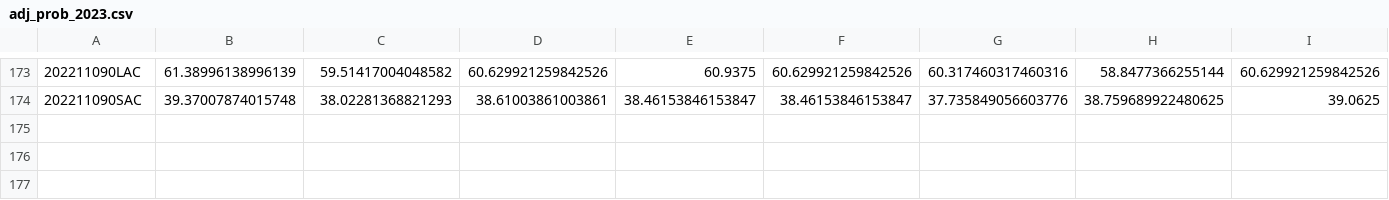
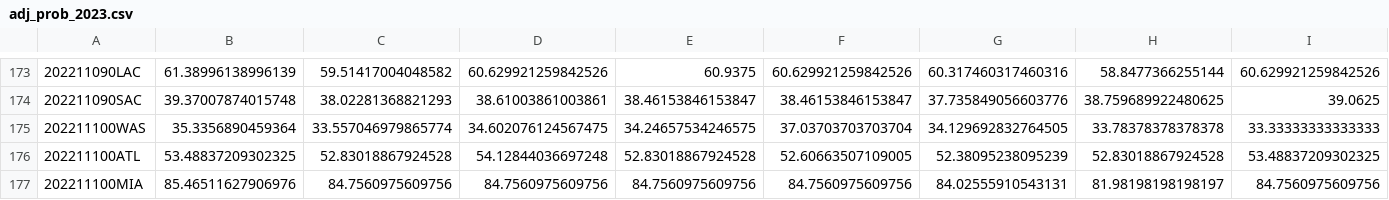
Before and after one commit to aaron-kulkarni/evaluatingBettingStrategies, a CSV file: data/bettingOddsData/adj_prob_2023.csv, drawn as a sheet; only a part is shown, gaps mark what is left out; rows hold the shown columns only; the diff names each change by its address in the sheet, - before the commit and + after, or states it on an @@ line.

```diff
--- a/data/bettingOddsData/adj_prob_2023.csv
+++ b/data/bettingOddsData/adj_prob_2023.csv
+row 175: 202211100WAS | 35.3356890459364 | 33.557046979865774 | 34.602076124567475 | 34.24657534246575 | 37.03703703703704 | 34.129692832764505 | 33.78378378378378 | 33.33333333333333
+row 176: 202211100ATL | 53.48837209302325 | 52.83018867924528 | 54.12844036697248 | 52.83018867924528 | 52.60663507109005 | 52.38095238095239 | 52.83018867924528 | 53.48837209302325
+row 177: 202211100MIA | 85.46511627906976 | 84.7560975609756 | 84.7560975609756 | 84.7560975609756 | 84.7560975609756 | 84.02555910543131 | 81.98198198198197 | 84.7560975609756
```
Also changed, not shown: data/averageTeamData/per_5/average_away_per_5_2023.csv, data/averageTeamData/per_5/average_team_per_5_2023.csv, 15 other files.
